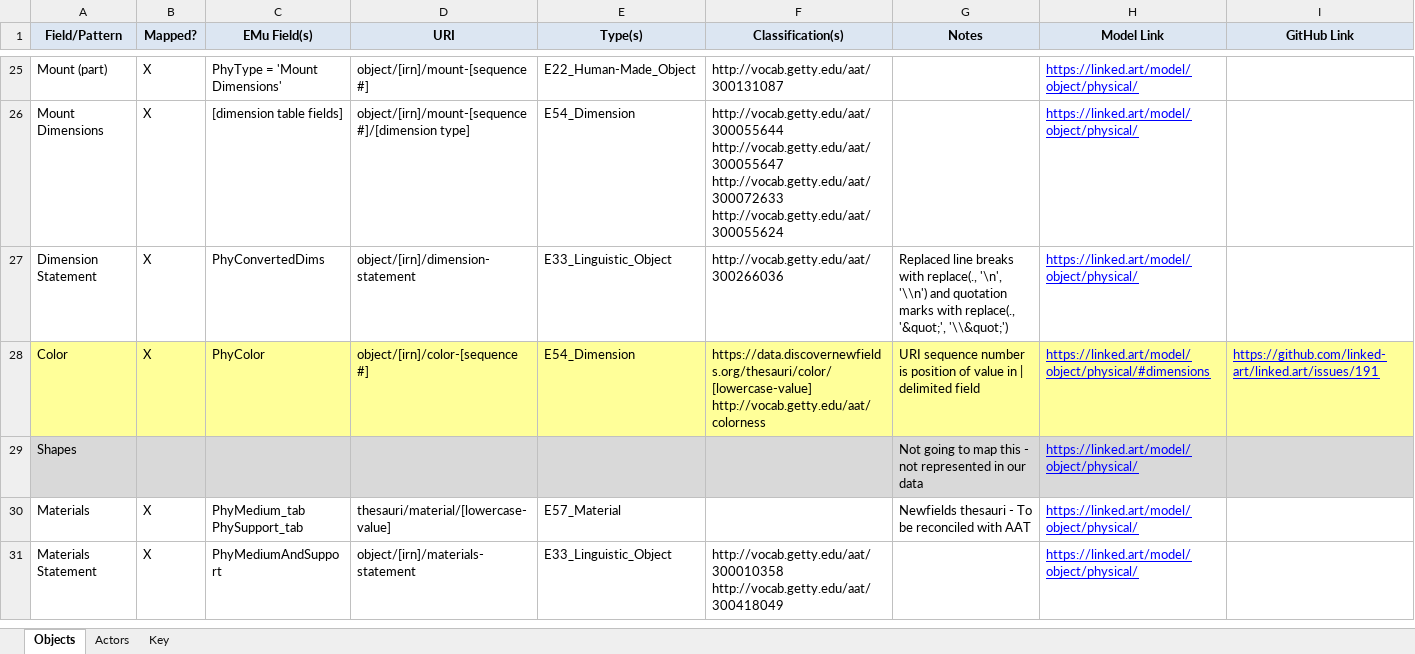
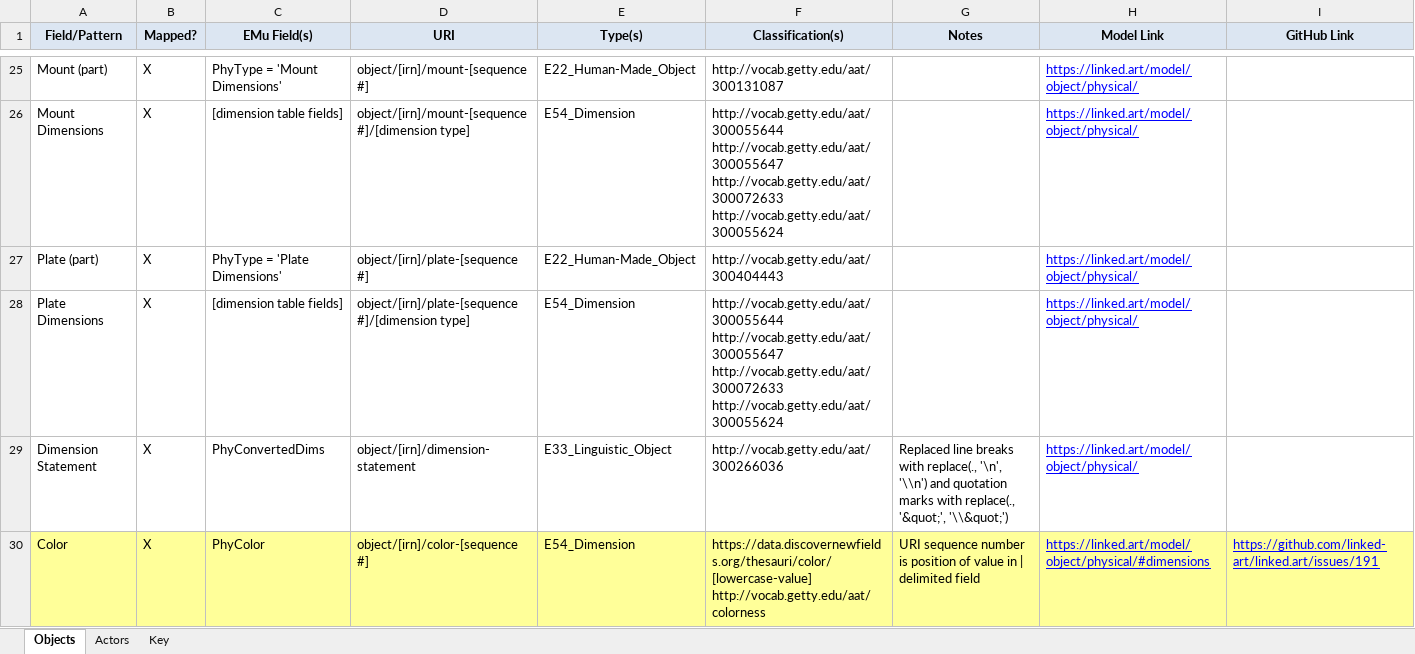
Before and after one commit to IMAmuseum/LinkedArt, an Excel workbook: Documentation/LAB_LinkedArt_ModelTracking.xlsx, sheet Objects, drawn as a sheet; only a part is shown, gaps mark what is left out; the shorter side is filled out with more unchanged rows; values as stored, in another font and other column widths than the file's, no borders; ↵ is a line break in a cell; the diff names each change by its address in the sheet, - before the commit and + after, or states it on an @@ line.

Commit message:
Added plate part, dimensions

```diff
--- a/Documentation/LAB_LinkedArt_ModelTracking.xlsx (sheet Objects)
+++ b/Documentation/LAB_LinkedArt_ModelTracking.xlsx (sheet Objects)
+row 27: Plate (part) | X | PhyType = 'Plate Dimensions' | object/[irn]/plate-[sequence #] | E22_Human-Made_Object | http://vocab.getty.edu/aat/300404443 |  | https://linked.art/model/object/physical/
+row 28: Plate Dimensions | X | [dimension table fields] | object/[irn]/plate-[sequence #]/[dimension type] | E54_Dimension | http://vocab.getty.edu/aat/300055644 ↵ http://vocab.getty.edu/aat/300055647 ↵ http://vocab.getty.edu/aat/300072633 ↵ http://vocab.getty.edu/aat/300055624 |  | https://linked.art/model/object/physical/
```
Also changed, not shown: 3 other files.
